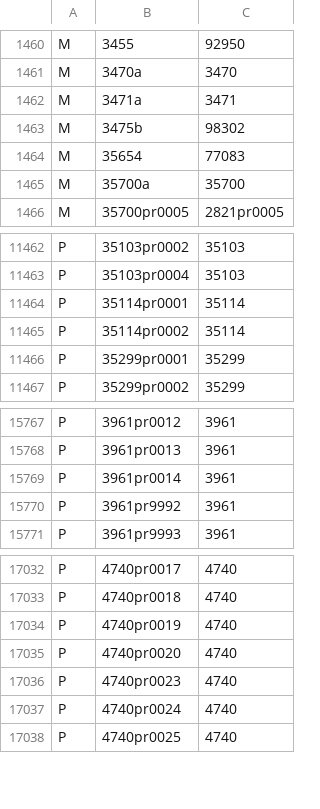
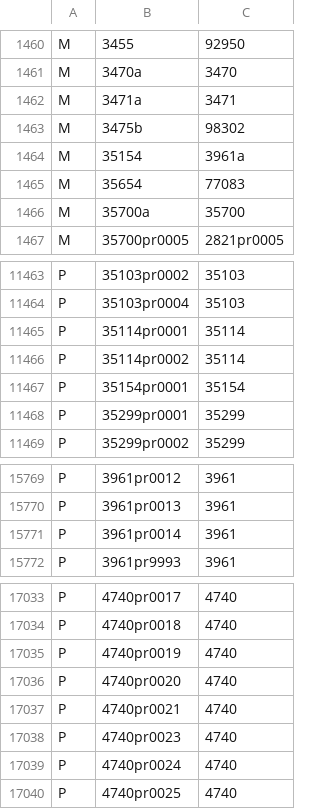
Before and after one commit to ojuuji/rbmerge, a CSV file: tables/rbm_part_relationships.csv, drawn as a sheet; only a part is shown, gaps mark what is left out; removed rows and columns are numbered as before the commit, all else as after; the diff names each change by its address in the sheet, - before the commit and + after, or states it on an @@ line.

```diff
--- a/tables/rbm_part_relationships.csv
+++ b/tables/rbm_part_relationships.csv
+row 1464: M | 35154 | 3961a
+row 11467: P | 35154pr0001 | 35154
-row 15770: P | 3961pr9992 | 3961
+row 17037: P | 4740pr0021 | 4740
```
